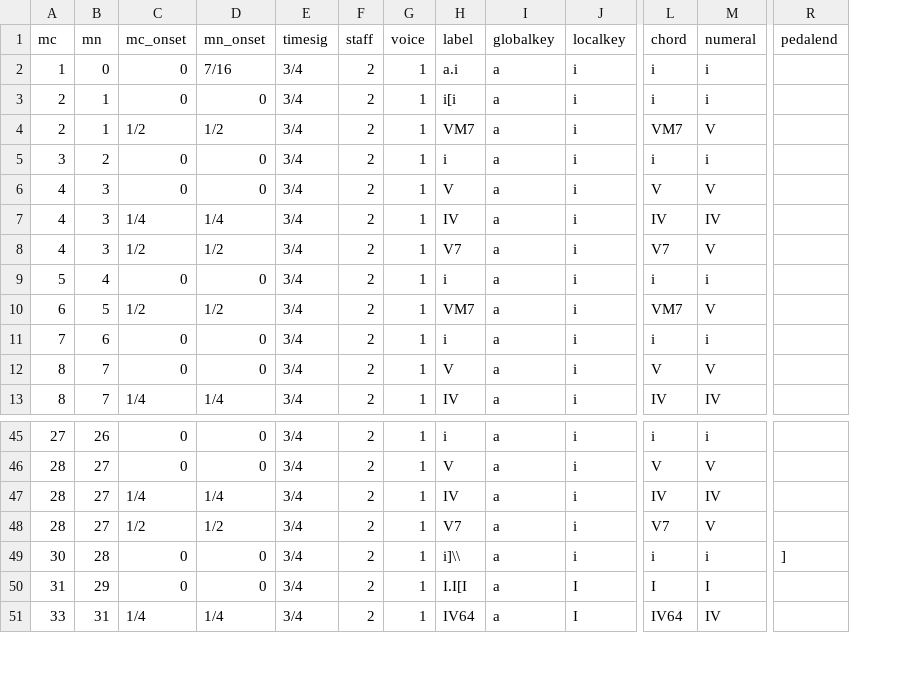
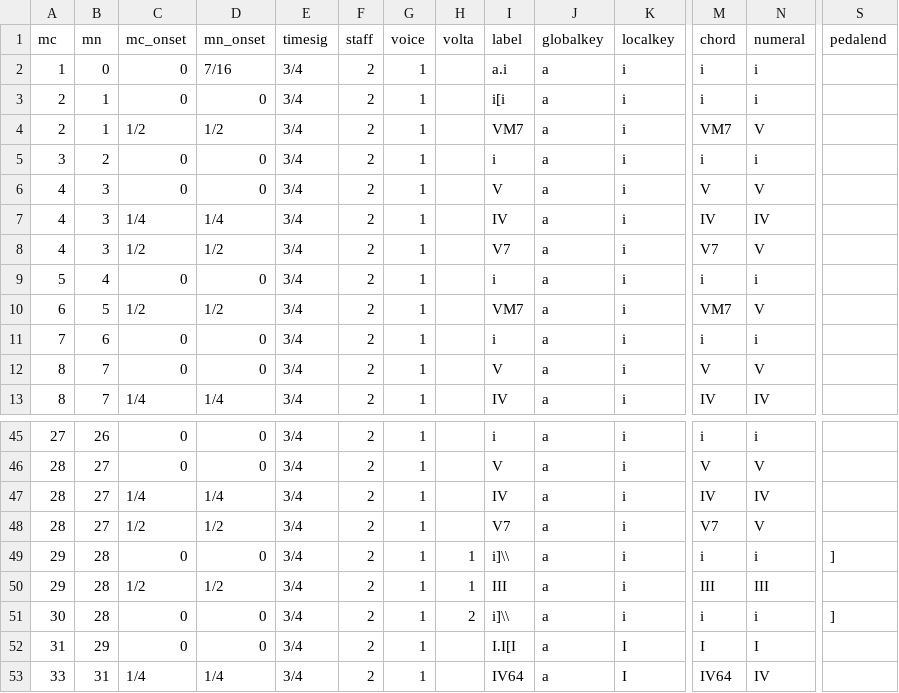
Before and after one commit to DCMLab/chopin_mazurkas, a TSV file: harmonies/BI18op68-2.tsv, drawn as a sheet; only a part is shown, gaps mark what is left out; rows hold the shown columns only; the diff names each change by its address in the sheet, - before the commit and + after, or states it on an @@ line.

```diff
--- a/harmonies/BI18op68-2.tsv
+++ b/harmonies/BI18op68-2.tsv
+column H (volta), row 51: 2
+row 49: 29 | 28 | 0 | 0 | 3/4 | 2 | 1 | 1 | i]\\ | a | i | i | i | ]
+row 50: 29 | 28 | 1/2 | 1/2 | 3/4 | 2 | 1 | 1 | III | a | i | III | III
```
Also changed, not shown: measures/BI18op68-2.tsv, notes/BI18op68-2.tsv, 1 other file.
